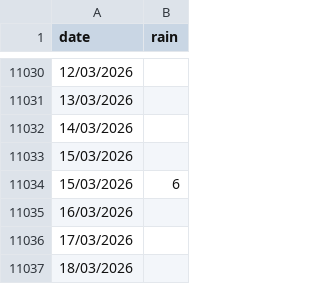
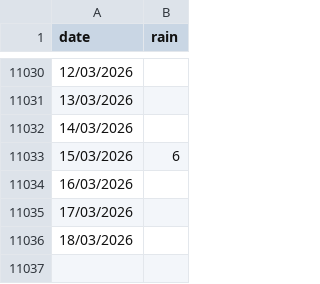
Before and after one commit to idanelingold/meteo-dashboard, a CSV file: rain for dashboard.csv, drawn as a sheet; only a part is shown, gaps mark what is left out.

Commit message:
Update rain for dashboard.csv

```diff
--- a/rain for dashboard.csv
+++ b/rain for dashboard.csv
@@ -11032,3 +11032,2 @@
 14/03/2026,
-15/03/2026,
 15/03/2026,6
```
